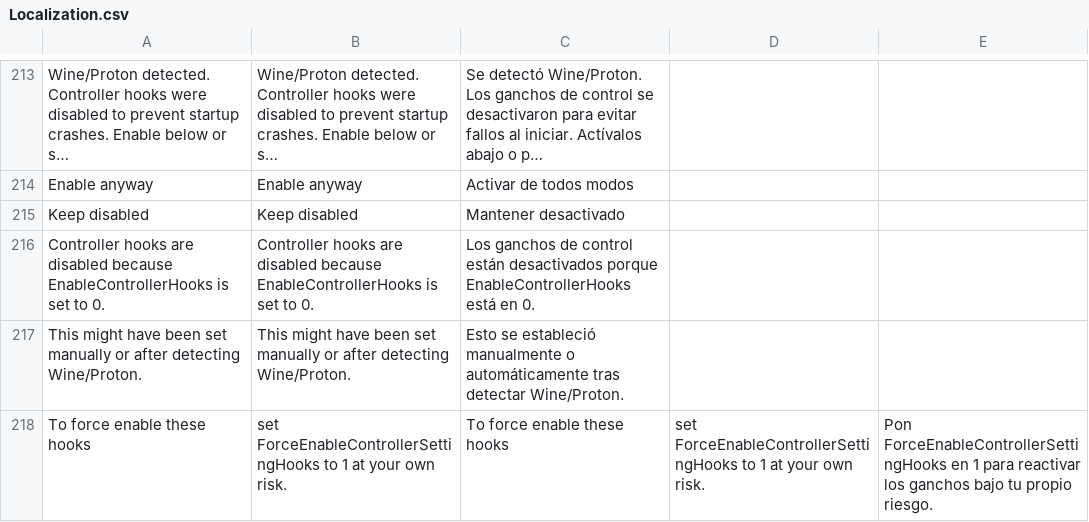
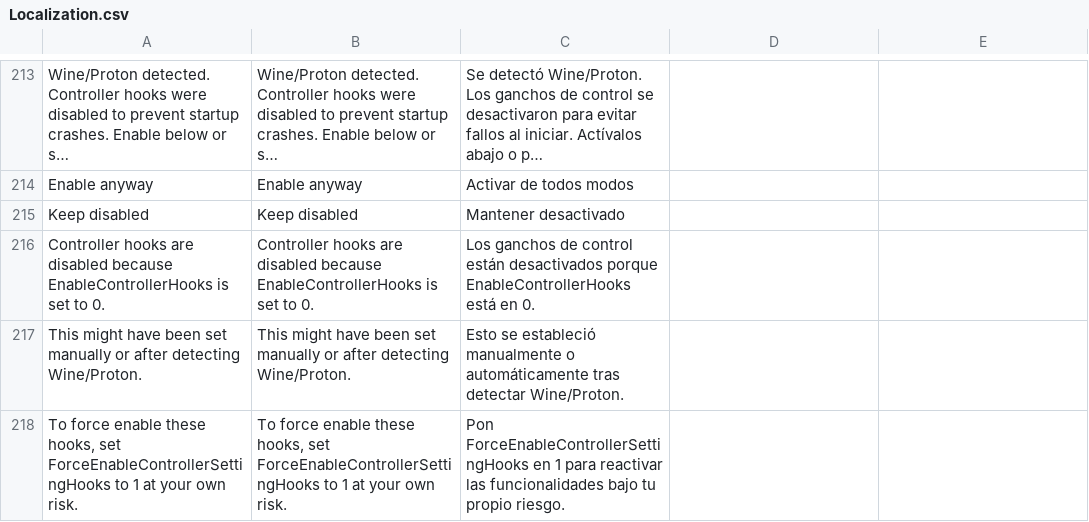
Before and after one commit to HaiKamDesu/BBCF-Improvement-Mod, a CSV file: resource/localization/Localization.csv, drawn as a sheet; only a part is shown, gaps mark what is left out; long unchanged cells end in …; removed rows and columns are numbered as before the commit, all else as after; the diff names each change by its address in the sheet, - before the commit and + after, or states it on an @@ line.

Commit message:
Fixed localization plus some extra setting usecases

```diff
--- a/resource/localization/Localization.csv
+++ b/resource/localization/Localization.csv
-row 218: To force enable these hooks | set ForceEnableControllerSettingHooks to 1 at your own risk. | To force enable these hooks | set ForceEnableControllerSettingHooks to 1 at your own risk. | Pon ForceEnableControllerSettingHooks en 1 para reactivar los ganchos bajo tu propio riesgo.
+row 218: To force enable these hooks, set ForceEnableControllerSettingHooks to 1 at your own risk. | To force enable these hooks, set ForceEnableControllerSettingHooks to 1 at your own risk. | Pon ForceEnableControllerSettingHooks en 1 para reactivar las funcionalidades bajo tu propio riesgo.
```
Also changed, not shown: 5 other files.
